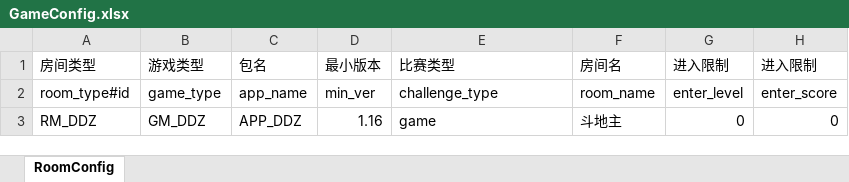
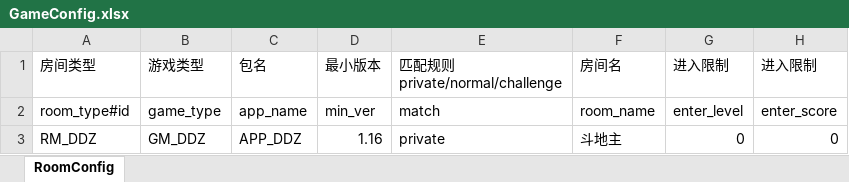
Before and after one commit to li9chuan/BaseService, an Excel workbook: tools/xlsx2json/excel/GameConfig.xlsx, sheet RoomConfig, drawn as a sheet; only a part is shown; values as stored, in another font and other column widths than the file's, no borders; the diff names each change by its address in the sheet, - before the commit and + after, or states it on an @@ line.

```diff
--- a/tools/xlsx2json/excel/GameConfig.xlsx (sheet RoomConfig)
+++ b/tools/xlsx2json/excel/GameConfig.xlsx (sheet RoomConfig)
-E1: 比赛类型
+E1: 匹配规则 private/normal/challenge
-E2 (匹配规则 private/normal/challenge): challenge_type
+E2 (匹配规则 private/normal/challenge): match
-E3 (匹配规则 private/normal/challenge): game
+E3 (匹配规则 private/normal/challenge): private
```
Also changed, not shown: 3 other files.
